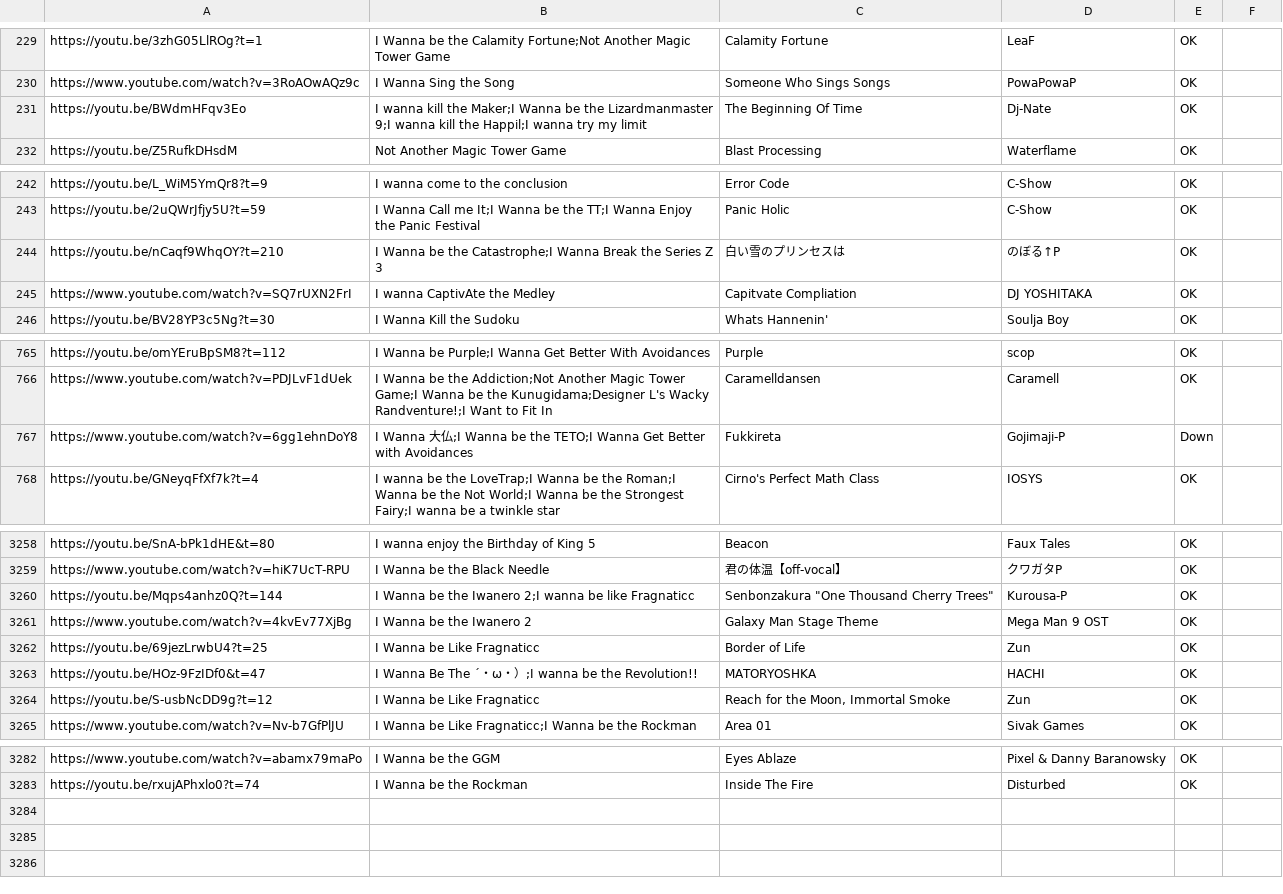
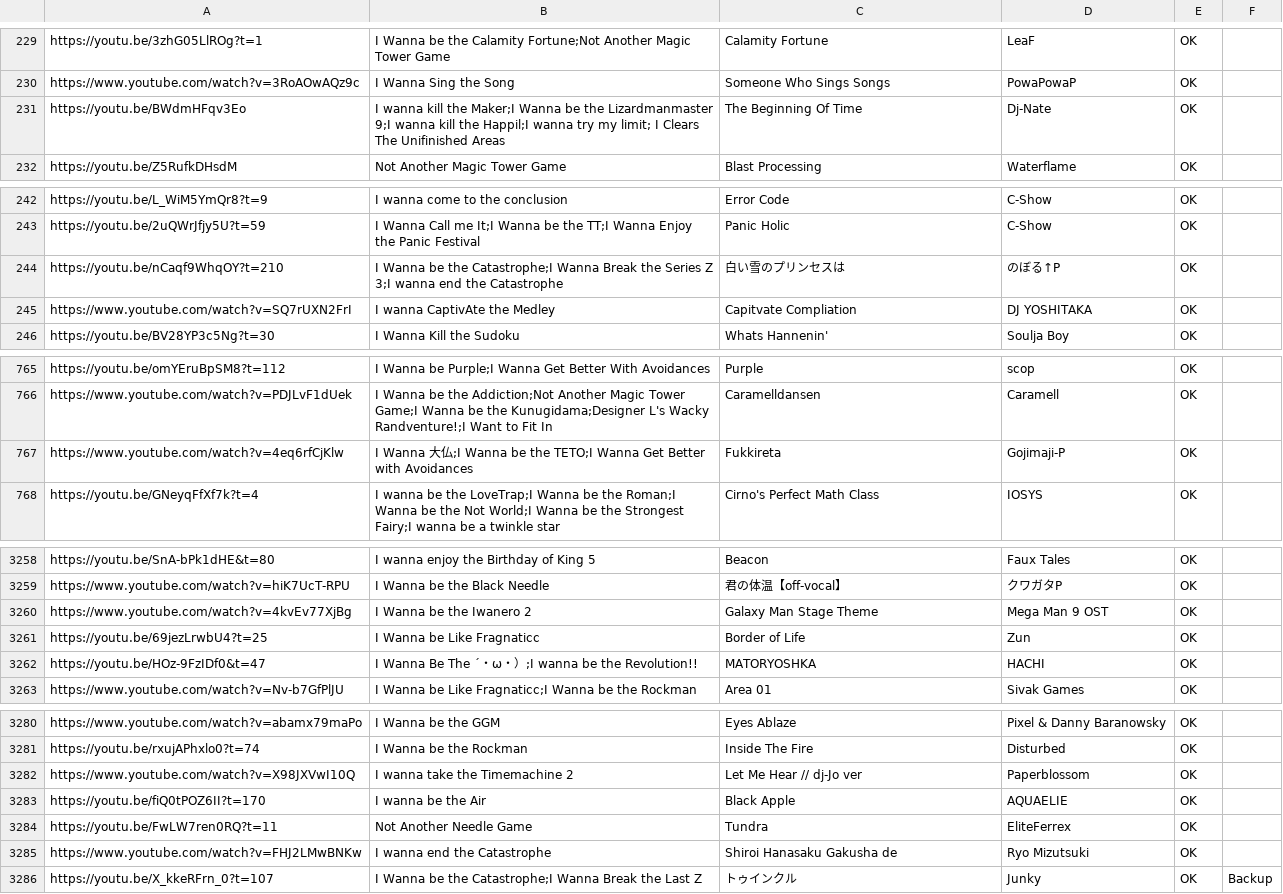
Before and after one commit to PlayerDash2017/Fangame-Music-Quiz-Page-ver, a CSV file: FMQ.csv, drawn as a sheet; only a part is shown, gaps mark what is left out; the diff covers the shown part only.

Commit message:
para neos

```diff
--- a/FMQ.csv
+++ b/FMQ.csv
@@ -230,3 +230,3 @@ https://youtu.be/3zhG05LlROg?t=1,I Wanna be the Calamity Fortune;Not Another Mag
 https://www.youtube.com/watch?v=3RoAOwAQz9c,I Wanna Sing the Song,Someone Who Sings Songs,PowaPowaP,OK,
-https://youtu.be/BWdmHFqv3Eo,I wanna kill the Maker;I Wanna be the Lizardmanmaster 9;I wanna kill the Happil;I wanna try my limit,The Beginning Of Time,Dj-Nate,OK,
+https://youtu.be/BWdmHFqv3Eo,I wanna kill the Maker;I Wanna be the Lizardmanmaster 9;I wanna kill the Happil;I wanna try my limit; I Clears The Unifinished Areas,The Beginning Of Time,Dj-Nate,OK,
 https://youtu.be/Z5RufkDHsdM,Not Another Magic Tower Game,Blast Processing,Waterflame,OK,
@@ -243,3 +243,3 @@ https://youtu.be/L_WiM5YmQr8?t=9,I wanna come to the conclusion,Error Code,C-Sho
 https://youtu.be/2uQWrJfjy5U?t=59,I Wanna Call me It;I Wanna be the TT;I Wanna Enjoy the Panic Festival,Panic Holic,C-Show,OK,
-https://youtu.be/nCaqf9WhqOY?t=210,I Wanna be the Catastrophe;I Wanna Break the Series Z 3,白い雪のプリンセスは,のぼる↑P,OK,
+https://youtu.be/nCaqf9WhqOY?t=210,I Wanna be the Catastrophe;I Wanna Break the Series Z 3;I wanna end the Catastrophe,白い雪のプリンセスは,のぼる↑P,OK,
 https://www.youtube.com/watch?v=SQ7rUXN2FrI,I wanna CaptivAte the Medley,Capitvate Compliation,DJ YOSHITAKA,OK,
@@ -766,3 +766,3 @@ https://youtu.be/omYEruBpSM8?t=112,I Wanna be Purple;I Wanna Get Better With Avo
 https://www.youtube.com/watch?v=PDJLvF1dUek,I Wanna be the Addiction;Not Another Magic Tower Game;I Wanna be the Kunugidama;Designer L's Wacky Randventure!;I Want to Fit In,Caramelldansen,Caramell,OK,
-https://www.youtube.com/watch?v=6gg1ehnDoY8,I Wanna 大仏;I Wanna be the TETO;I Wanna Get Better with Avoidances,Fukkireta,Gojimaji-P,Down,
+https://www.youtube.com/watch?v=4eq6rfCjKlw,I Wanna 大仏;I Wanna be the TETO;I Wanna Get Better with Avoidances,Fukkireta,Gojimaji-P,OK,
 https://youtu.be/GNeyqFfXf7k?t=4,I wanna be the LoveTrap;I Wanna be the Roman;I Wanna be the Not World;I Wanna be the Strongest Fairy;I wanna be a twinkle star,Cirno's Perfect Math Class,IOSYS,OK,
@@ -3259,3 +3259,2 @@ https://youtu.be/SnA-bPk1dHE&t=80,I wanna enjoy the Birthday of King 5,Beacon,Fa
 https://www.youtube.com/watch?v=hiK7UcT-RPU,I Wanna be the Black Needle,君の体温【off-vocal】,クワガタP,OK,
-https://youtu.be/Mqps4anhz0Q?t=144,I Wanna be the Iwanero 2;I wanna be like Fragnaticc,"Senbonzakura ""One Thousand Cherry Trees""",Kurousa-P,OK,
 https://www.youtube.com/watch?v=4kvEv77XjBg,I Wanna be the Iwanero 2,Galaxy Man Stage Theme,Mega Man 9 OST,OK,
@@ -3263,3 +3262,2 @@ https://youtu.be/69jezLrwbU4?t=25,I Wanna be Like Fragnaticc,Border of Life,Zun,
 https://youtu.be/HOz-9FzIDf0&t=47,I Wanna Be The ´・ω・）;I wanna be the Revolution!!,MATORYOSHKA,HACHI,OK,
-https://youtu.be/S-usbNcDD9g?t=12,I Wanna be Like Fragnaticc,"Reach for the Moon, Immortal Smoke",Zun,OK,
 https://www.youtube.com/watch?v=Nv-b7GfPlJU,I Wanna be Like Fragnaticc;I Wanna be the Rockman,Area 01,Sivak Games,OK,
@@ -3286 +3284,6 @@ https://www.youtube.com/watch?v=abamx79maPo,I Wanna be the GGM,Eyes Ablaze,Pixel
 https://youtu.be/rxujAPhxlo0?t=74,I Wanna be the Rockman,Inside The Fire,Disturbed,OK,
+https://www.youtube.com/watch?v=X98JXVwI10Q,I wanna take the Timemachine 2,Let Me Hear // dj-Jo ver,Paperblossom,OK,
+https://youtu.be/fiQ0tPOZ6II?t=170,I wanna be the Air,Black Apple,AQUAELIE,OK,
+https://youtu.be/FwLW7ren0RQ?t=11,Not Another Needle Game,Tundra,EliteFerrex,OK,
+https://www.youtube.com/watch?v=FHJ2LMwBNKw,I wanna end the Catastrophe,Shiroi Hanasaku Gakusha de,Ryo Mizutsuki,OK,
+https://youtu.be/X_kkeRFrn_0?t=107,I Wanna be the Catastrophe;I Wanna Break the Last Z,トゥインクル,Junky,OK,Backup
```
Also changed, not shown: 8 edited cells elsewhere in this file.
